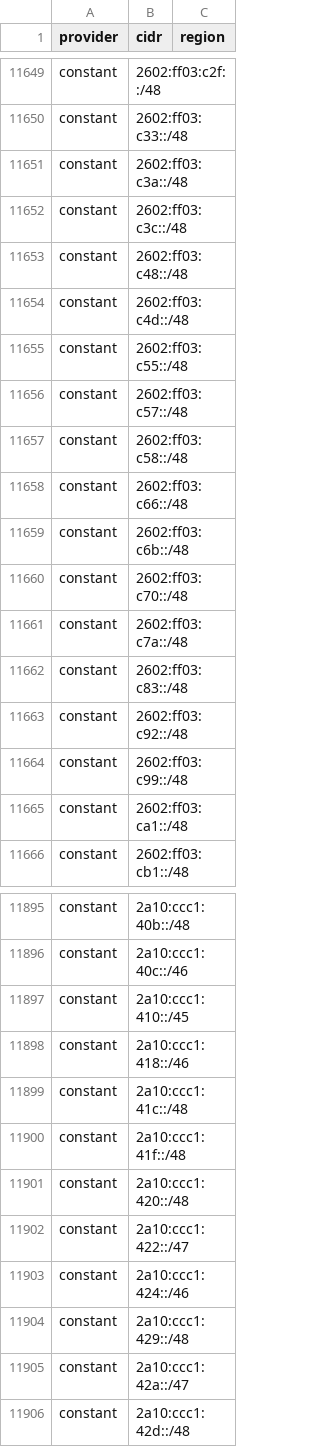
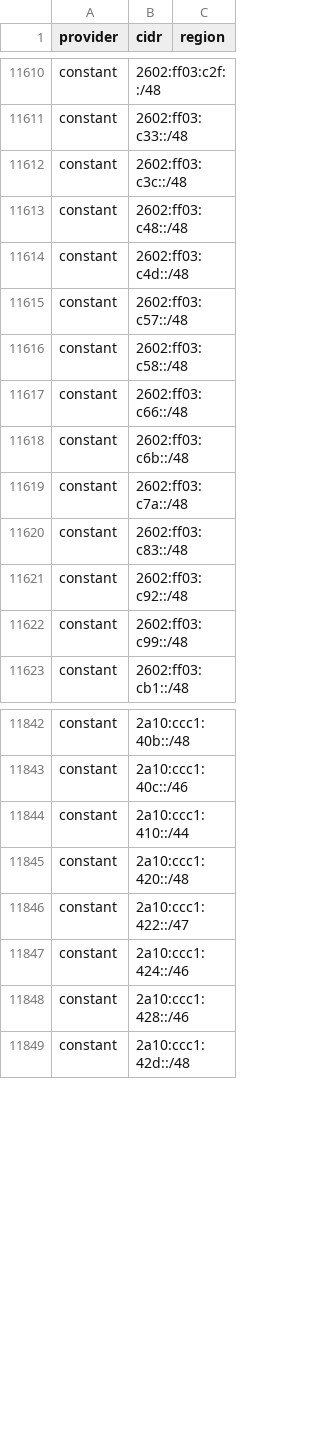
Before and after one commit to 123jjck/cdn-ip-ranges, a CSV file: all/all.csv, drawn as a sheet; only a part is shown, gaps mark what is left out; the diff covers the shown part only.

```diff
--- a/all/all.csv
+++ b/all/all.csv
@@ -11650,3 +11611,2 @@ constant,2602:ff03:c2f::/48,
 constant,2602:ff03:c33::/48,
-constant,2602:ff03:c3a::/48,
 constant,2602:ff03:c3c::/48,
@@ -11654,3 +11614,2 @@ constant,2602:ff03:c48::/48,
 constant,2602:ff03:c4d::/48,
-constant,2602:ff03:c55::/48,
 constant,2602:ff03:c57::/48,
@@ -11659,3 +11618,2 @@ constant,2602:ff03:c66::/48,
 constant,2602:ff03:c6b::/48,
-constant,2602:ff03:c70::/48,
 constant,2602:ff03:c7a::/48,
@@ -11664,3 +11622,2 @@ constant,2602:ff03:c92::/48,
 constant,2602:ff03:c99::/48,
-constant,2602:ff03:ca1::/48,
 constant,2602:ff03:cb1::/48,
@@ -11896,6 +11843,3 @@ constant,2a10:ccc1:40b::/48,
 constant,2a10:ccc1:40c::/46,
-constant,2a10:ccc1:410::/45,
-constant,2a10:ccc1:418::/46,
-constant,2a10:ccc1:41c::/48,
-constant,2a10:ccc1:41f::/48,
+constant,2a10:ccc1:410::/44,
 constant,2a10:ccc1:420::/48,
@@ -11903,4 +11847,3 @@ constant,2a10:ccc1:422::/47,
 constant,2a10:ccc1:424::/46,
-constant,2a10:ccc1:429::/48,
-constant,2a10:ccc1:42a::/47,
+constant,2a10:ccc1:428::/46,
 constant,2a10:ccc1:42d::/48,
```
Also changed, not shown: 16 added rows, 59 removed rows and 27 edited cells elsewhere in this file, 33 other files.
